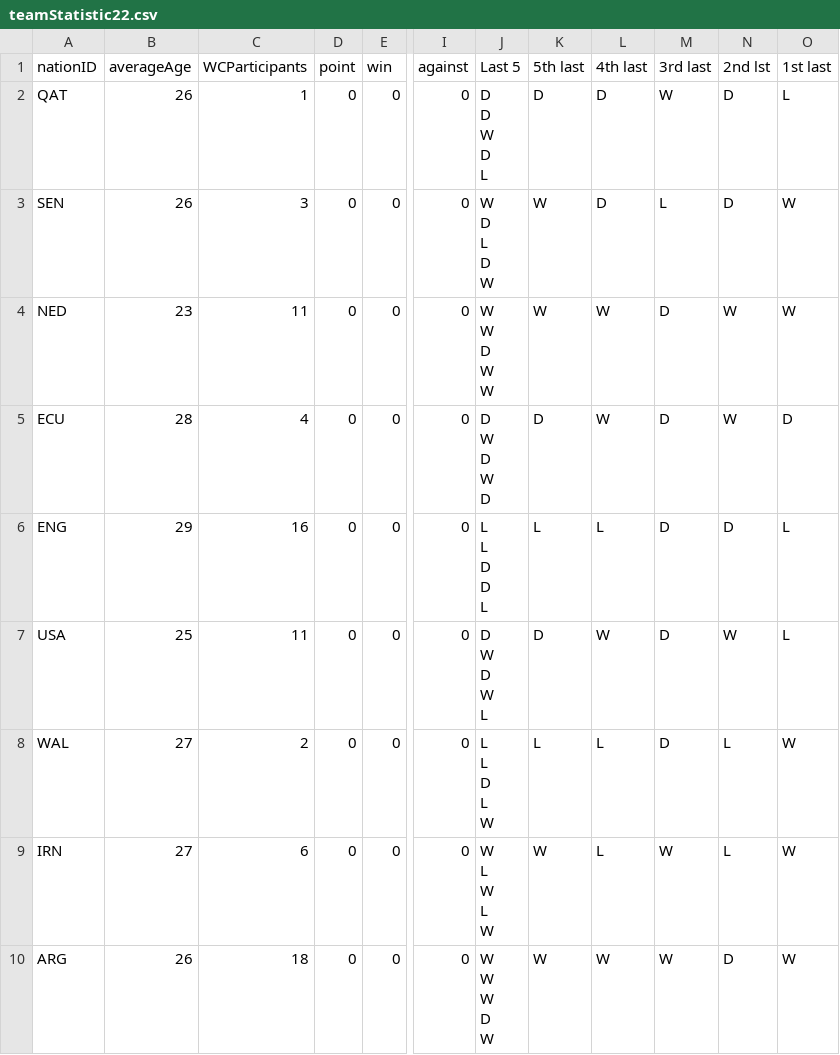
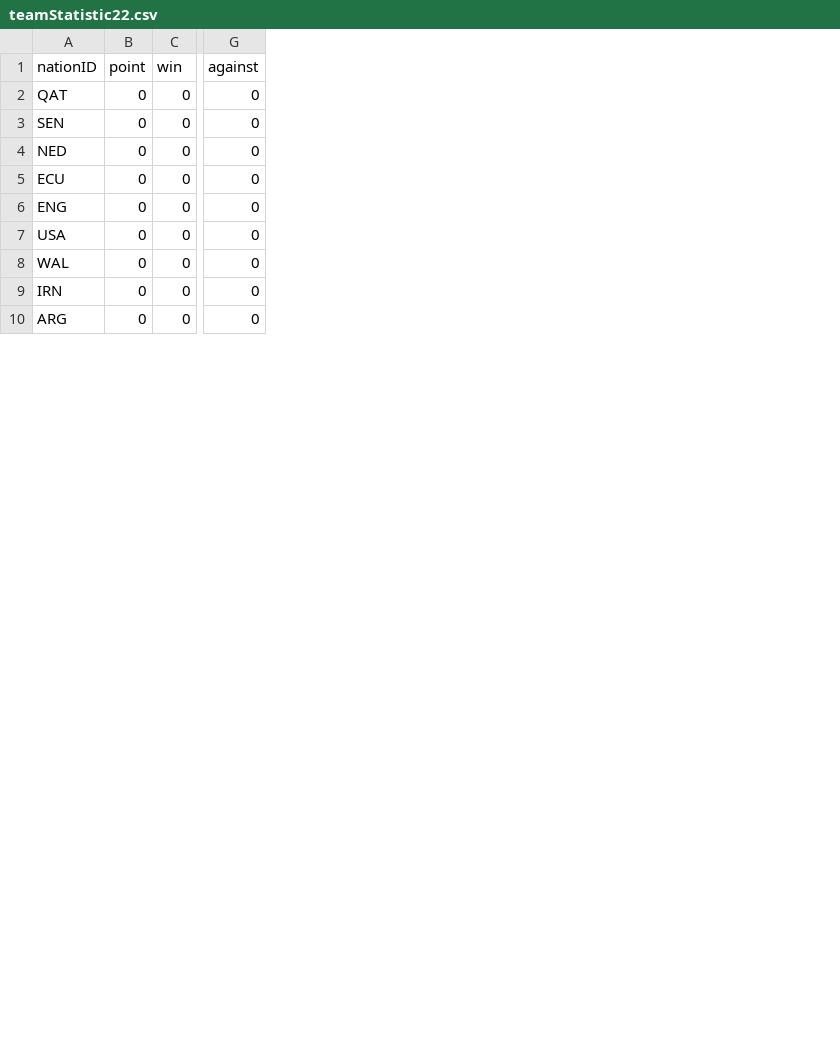
Before and after one commit to tatien777/dataWorldCup, a CSV file: teamStatistic22.csv, drawn as a sheet; only a part is shown, gaps mark what is left out; ↵ is a line break in a cell; the diff names each change by its address in the sheet, - before the commit and + after, or states it on an @@ line.

```diff
--- a/teamStatistic22.csv
+++ b/teamStatistic22.csv
-column B (averageAge), rows 2-10: 26 | 26 | 23 | 28 | 29 | 25 | 27 | 27 | 26
-column C (WCParticipants), rows 2-10: 1 | 3 | 11 | 4 | 16 | 11 | 2 | 6 | 18
-column J (Last 5), rows 2-10: D ↵ D ↵ W ↵ D ↵ L | W ↵ D ↵ L ↵ D ↵ W | W ↵ W ↵ D ↵ W ↵ W | D ↵ W ↵ D ↵ W ↵ D | L ↵ L ↵ D ↵ D ↵ L | D ↵ W ↵ D ↵ W ↵ L | L ↵ L ↵ D ↵ L ↵ W | W ↵ L ↵ W ↵ L ↵ W | W ↵ W ↵ W ↵ D ↵ W
-column K (5th last), rows 2-10: D | W | W | D | L | D | L | W | W
-column L (4th last), rows 2-10: D | D | W | W | L | W | L | L | W
-column M (3rd last), rows 2-10: W | L | D | D | D | D | D | W | W
-column N (2nd lst), rows 2-10: D | D | W | W | D | W | L | L | D
-column O (1st last), rows 2-10: L | W | W | D | L | L | W | W | W
```
Also changed, not shown: teamWC22.csv.
